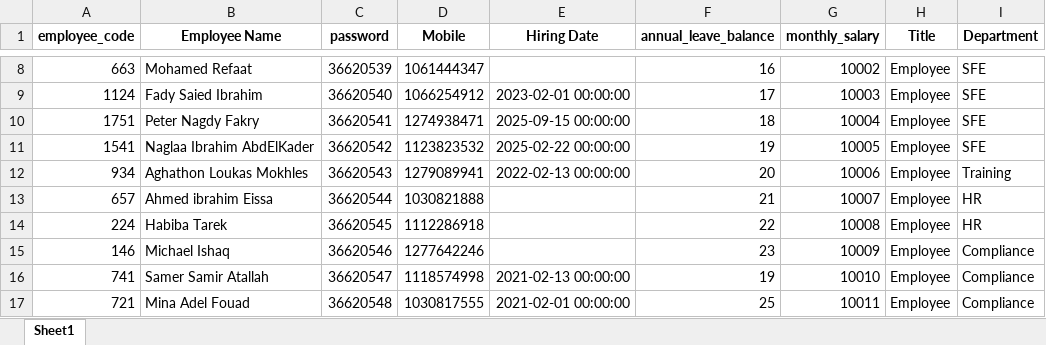
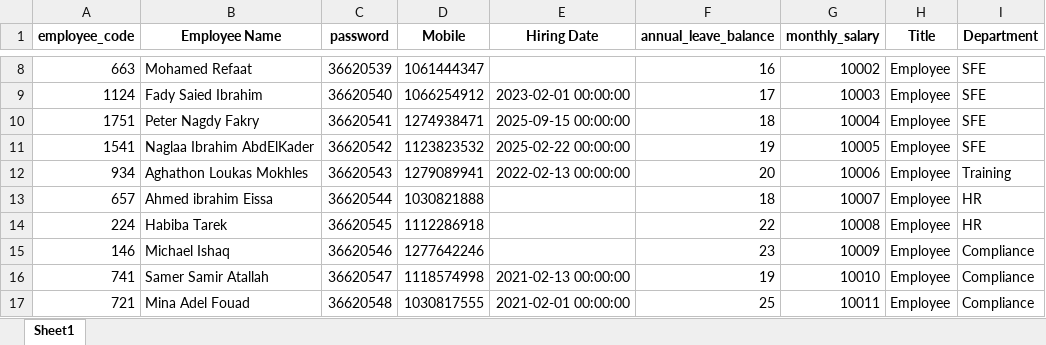
Before and after one commit to mohamedomar-hub/Hr-system, an Excel workbook: Employees.xlsx, sheet Sheet1, drawn as a sheet; only a part is shown, gaps mark what is left out; values as stored, in another font and other column widths than the file's, no borders; the diff names each change by its address in the sheet, - before the commit and + after, or states it on an @@ line.

Commit message:
Update Employees.xlsx via Streamlit by Mohamed Abd El Ghany Omar

```diff
--- a/Employees.xlsx (sheet Sheet1)
+++ b/Employees.xlsx (sheet Sheet1)
-F13 (annual_leave_balance): 21
+F13 (annual_leave_balance): 18
```
